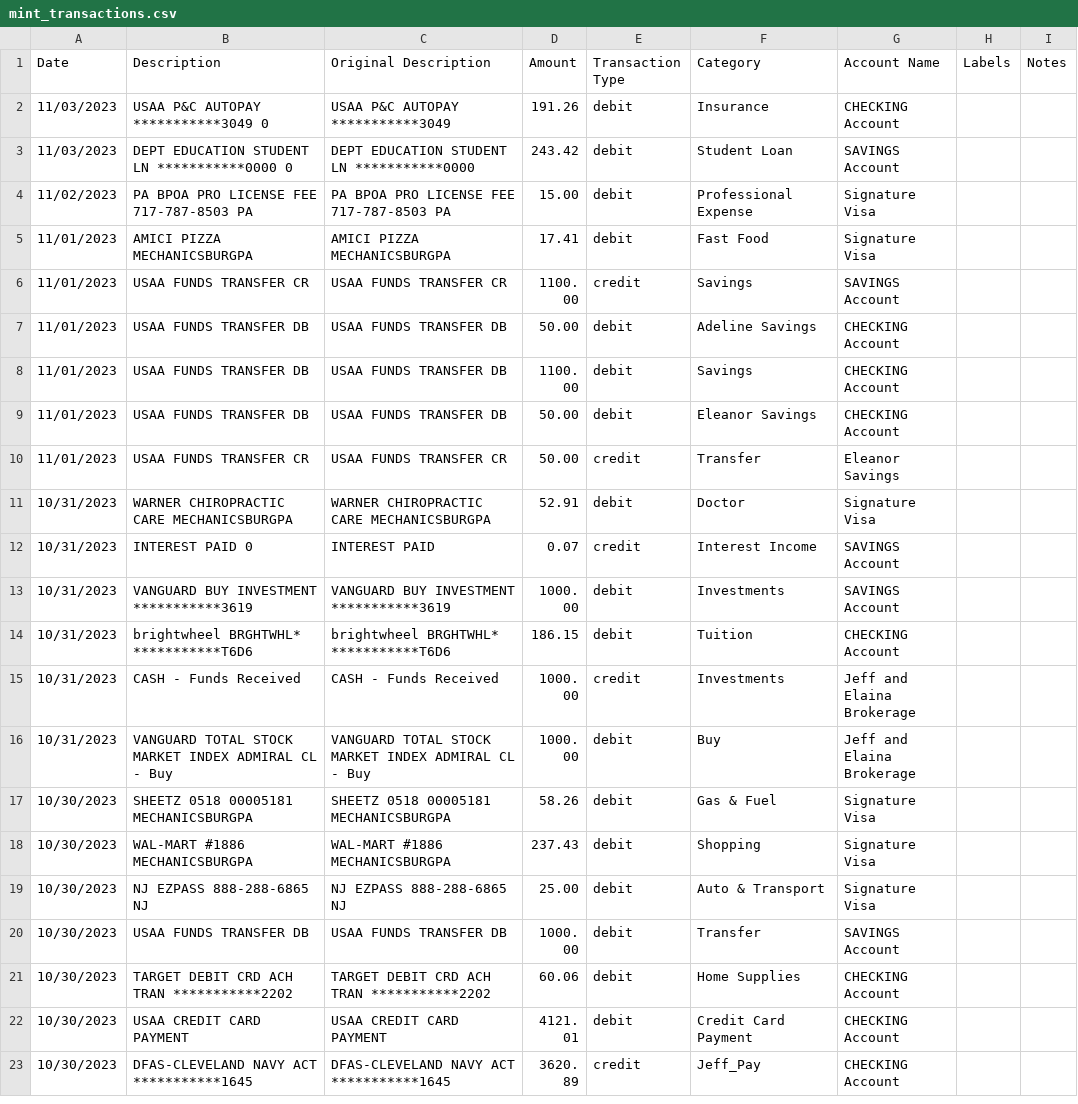
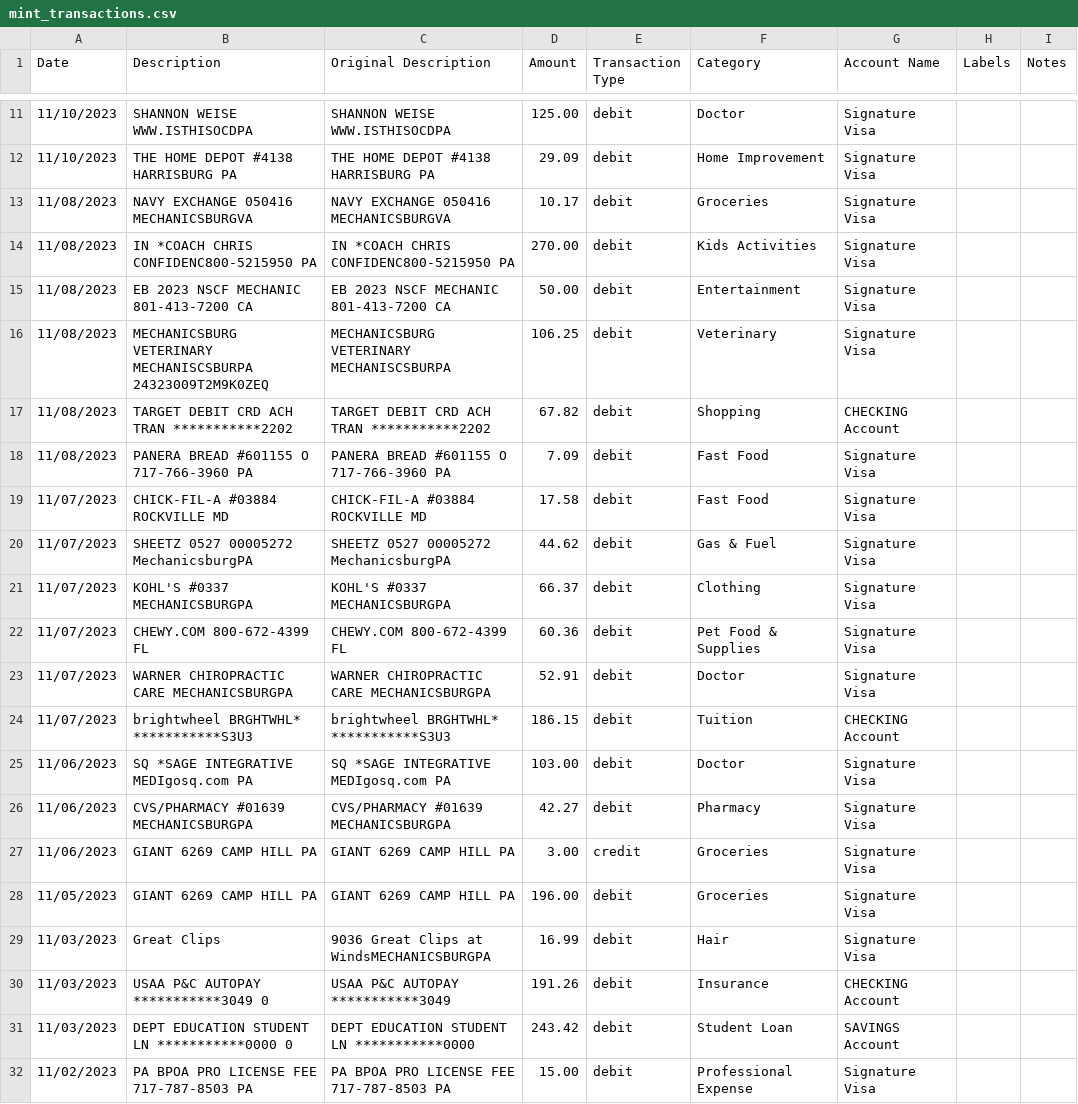
Before and after one commit to jegood78/Financial_Planning, a CSV file: mint_transactions.csv, drawn as a sheet; only a part is shown, gaps mark what is left out; the shorter side is filled out with more unchanged rows; the diff covers the shown part only.

```diff
--- a/mint_transactions.csv
+++ b/mint_transactions.csv
@@ -2 +11,20 @@
+"11/10/2023","SHANNON WEISE            WWW.ISTHISOCDPA","SHANNON WEISE            WWW.ISTHISOCDPA","125.00","debit","Doctor","Signature Visa","",""
+"11/10/2023","THE HOME DEPOT #4138     HARRISBURG   PA","THE HOME DEPOT #4138     HARRISBURG   PA","29.09","debit","Home Improvement","Signature Visa","",""
+"11/08/2023","NAVY EXCHANGE 050416     MECHANICSBURGVA","NAVY EXCHANGE 050416     MECHANICSBURGVA","10.17","debit","Groceries","Signature Visa","",""
+"11/08/2023","IN *COACH CHRIS CONFIDENC800-5215950  PA","IN *COACH CHRIS CONFIDENC800-5215950  PA","270.00","debit","Kids Activities","Signature Visa","",""
+"11/08/2023","EB 2023 NSCF MECHANIC    801-413-7200 CA","EB 2023 NSCF MECHANIC    801-413-7200 CA","50.00","debit","Entertainment","Signature Visa","",""
+"11/08/2023","MECHANICSBURG VETERINARY MECHANISCSBURPA 24323009T2M9K0ZEQ","MECHANICSBURG VETERINARY MECHANISCSBURPA","106.25","debit","Veterinary","Signature Visa","",""
+"11/08/2023","TARGET DEBIT CRD ACH TRAN   ***********2202","TARGET DEBIT CRD ACH TRAN   ***********2202","67.82","debit","Shopping","CHECKING Account","",""
+"11/08/2023","PANERA BREAD #601155 O   717-766-3960 PA","PANERA BREAD #601155 O   717-766-3960 PA","7.09","debit","Fast Food","Signature Visa","",""
+"11/07/2023","CHICK-FIL-A #03884       ROCKVILLE    MD","CHICK-FIL-A #03884       ROCKVILLE    MD","17.58","debit","Fast Food","Signature Visa","",""
+"11/07/2023","SHEETZ 0527   00005272   MechanicsburgPA","SHEETZ 0527   00005272   MechanicsburgPA","44.62","debit","Gas & Fuel","Signature Visa","",""
+"11/07/2023","KOHL'S #0337             MECHANICSBURGPA","KOHL'S #0337             MECHANICSBURGPA","66.37","debit","Clothing","Signature Visa","",""
+"11/07/2023","CHEWY.COM                800-672-4399 FL","CHEWY.COM                800-672-4399 FL","60.36","debit","Pet Food & Supplies","Signature Visa","",""
+"11/07/2023","WARNER CHIROPRACTIC CARE MECHANICSBURGPA","WARNER CHIROPRACTIC CARE MECHANICSBURGPA","52.91","debit","Doctor","Signature Visa","",""
+"11/07/2023","brightwheel      BRGHTWHL*  ***********S3U3","brightwheel      BRGHTWHL*  ***********S3U3","186.15","debit","Tuition","CHECKING Account","",""
+"11/06/2023","SQ *SAGE INTEGRATIVE MEDIgosq.com     PA","SQ *SAGE INTEGRATIVE MEDIgosq.com     PA","103.00","debit","Doctor","Signature Visa","",""
+"11/06/2023","CVS/PHARMACY #01639      MECHANICSBURGPA","CVS/PHARMACY #01639      MECHANICSBURGPA","42.27","debit","Pharmacy","Signature Visa","",""
+"11/06/2023","GIANT 6269               CAMP HILL    PA","GIANT 6269               CAMP HILL    PA","3.00","credit","Groceries","Signature Visa","",""
+"11/05/2023","GIANT 6269               CAMP HILL    PA","GIANT 6269               CAMP HILL    PA","196.00","debit","Groceries","Signature Visa","",""
+"11/03/2023","Great Clips","9036 Great Clips at WindsMECHANICSBURGPA","16.99","debit","Hair","Signature Visa","",""
 "11/03/2023","USAA P&C AUTOPAY ***********3049 0","USAA P&C         AUTOPAY    ***********3049","191.26","debit","Insurance","CHECKING Account","",""
```
Also changed, not shown: 9 added rows elsewhere in this file, NetWorth.csv.
